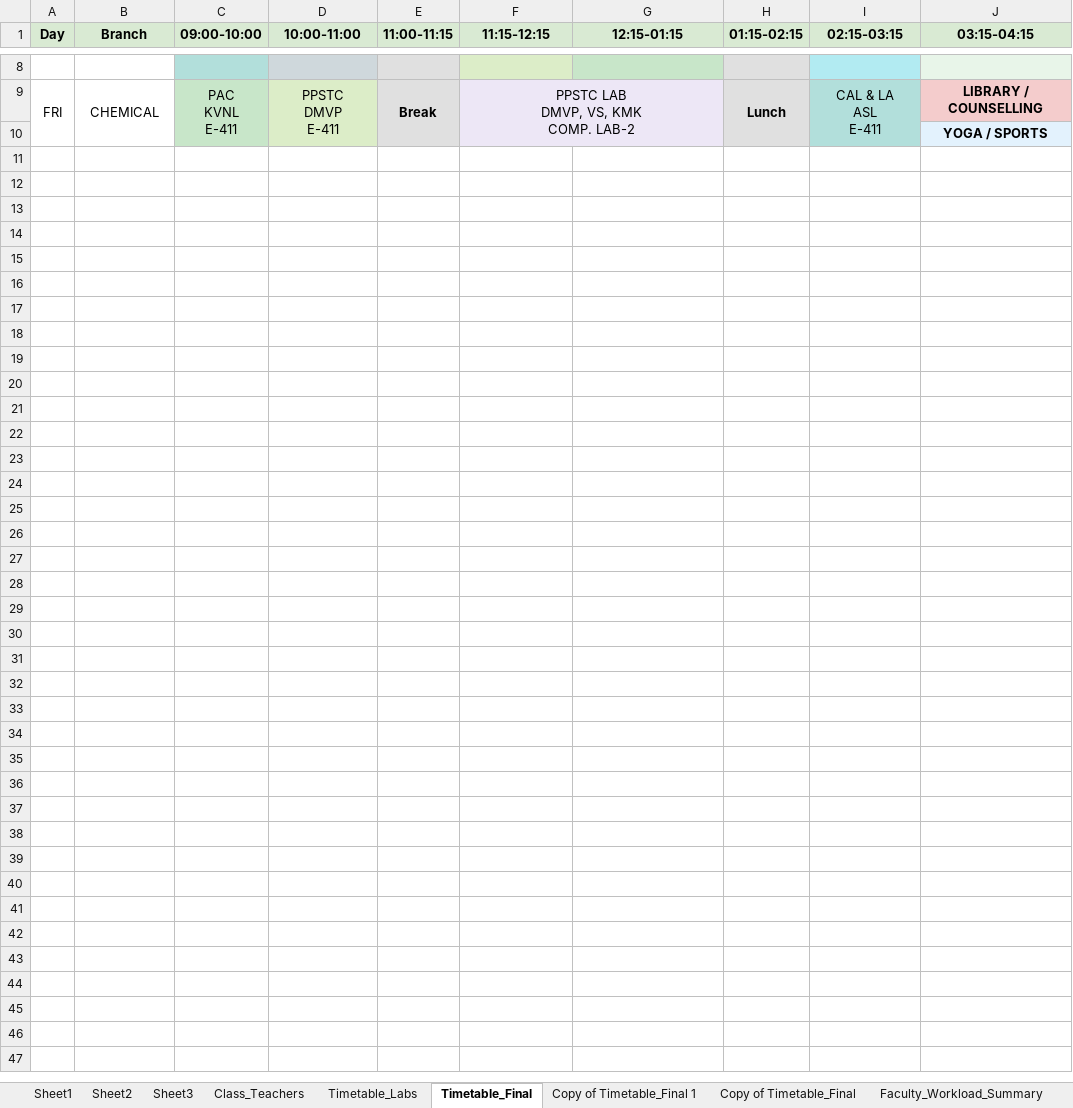
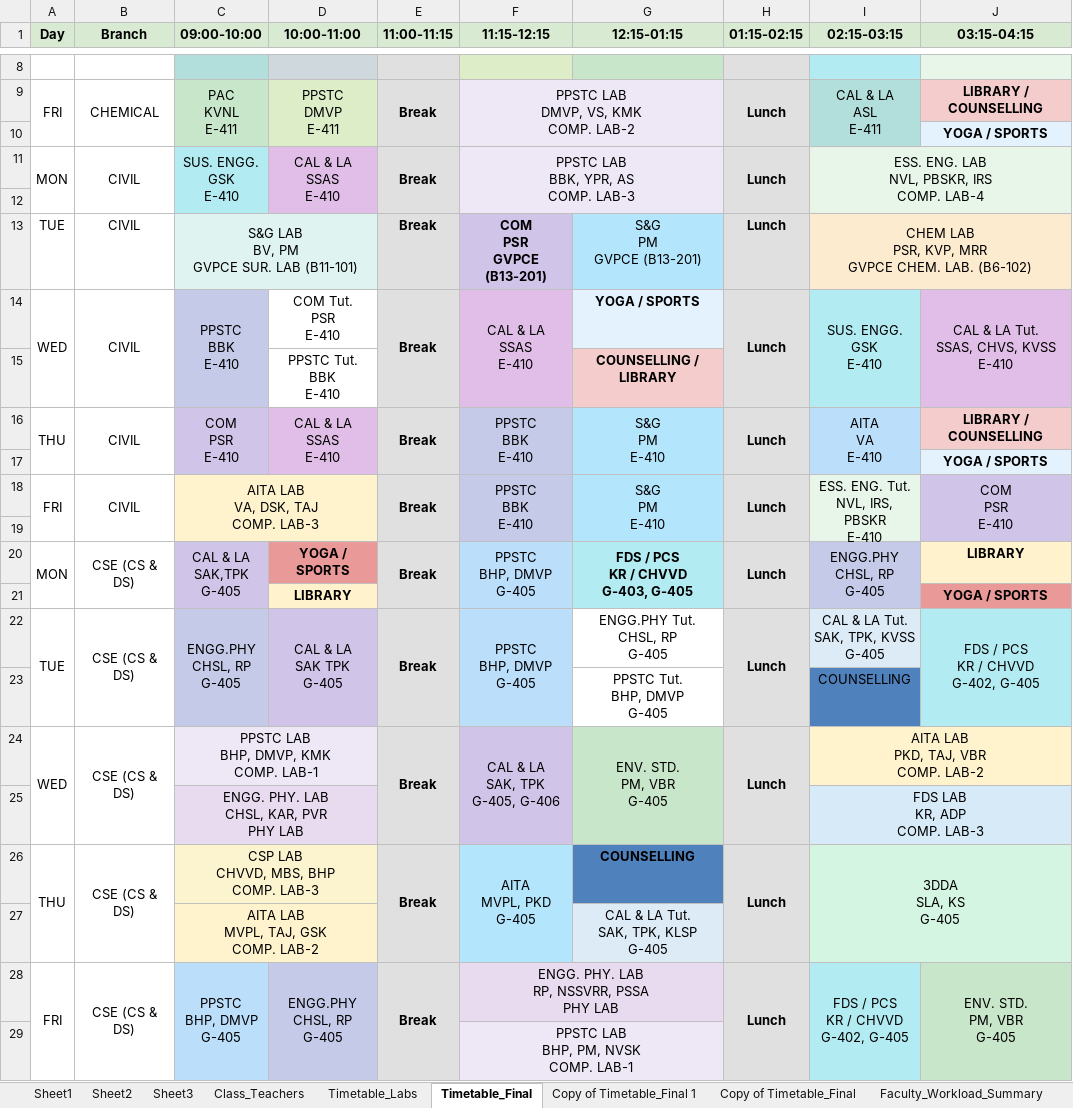
Before and after one commit to saran-neralla7/tt-analytics, an Excel workbook: timetables/1st Sem TIME TABLE 2026-2027_1.1.xlsx, sheet Timetable_Final, drawn as a sheet; only a part is shown, gaps mark what is left out; values as stored, in another font and other column widths than the file's, no borders; charts and pictures not drawn; ↵ is a line break in a cell; the diff covers the shown part only; the diff names each change by its address in the sheet, - before the commit and + after, or states it on an @@ line.

Commit message:
update: sync Timetable_Final conflict resolutions for Civil, CS&DS, ECE-2, ECE-3 (Oct 8 16:52)

```diff
--- a/timetables/1st Sem TIME TABLE 2026-2027_1.1.xlsx (sheet Timetable_Final)
+++ b/timetables/1st Sem TIME TABLE 2026-2027_1.1.xlsx (sheet Timetable_Final)
@@ row 11 unhidden: MON | CIVIL | SUS. ENGG. ↵ GSK ↵ E-410 | CAL & LA ↵ SSAS ↵ E-410 | Break | PPSTC LAB ↵ BBK, YPR, AS ↵ COMP. LAB-3 |  | Lunch | ESS. ENG. LAB ↵ NVL, PBSKR, IRS ↵ COMP. LAB-4 @@
+row 12: (empty)
@@ row 13 unhidden: TUE | CIVIL | S&G LAB ↵ BV, PM ↵ GVPCE SUR. LAB (B11-101) |  | Break | COM ↵ PSR ↵ GVPCE (B13-201) | S&G ↵ PM ↵ GVPCE (B13-201) | Lunch | CHEM LAB ↵ PSR, KVP, MRR ↵ GVPCE CHEM. LAB. (B6-102) @@
+row 14: WED | CIVIL | PPSTC ↵ BBK ↵ E-410 | COM Tut. ↵ PSR ↵ E-410 | Break | CAL & LA ↵ SSAS ↵ E-410 | YOGA / SPORTS | Lunch | SUS. ENGG. ↵ GSK ↵ E-410 | CAL & LA Tut. ↵ SSAS, CHVS, KVSS ↵ E-410
+row 15:  |  |  | PPSTC Tut. ↵ BBK ↵ E-410 |  |  | COUNSELLING / LIBRARY
@@ row 16 unhidden: THU | CIVIL | COM ↵ PSR ↵ E-410 | CAL & LA ↵ SSAS ↵ E-410 | Break | PPSTC ↵ BBK ↵ E-410 | S&G ↵ PM ↵ E-410 | Lunch | AITA ↵ VA ↵ E-410 | LIBRARY / COUNSELLING @@
@@ row 17 unhidden:  |  |  |  |  |  |  |  |  | YOGA / SPORTS @@
+row 18: FRI | CIVIL | AITA LAB ↵ VA, DSK, TAJ ↵ COMP. LAB-3 |  | Break | PPSTC ↵ BBK ↵ E-410 | S&G ↵ PM ↵ E-410 | Lunch | ESS. ENG. Tut. ↵ NVL, IRS, PBSKR ↵ E-410 | COM ↵ PSR ↵ E-410
+row 19: (empty)
+row 20: MON | CSE (CS & DS) | CAL & LA ↵ SAK,TPK ↵ G-405 | YOGA / SPORTS | Break | PPSTC ↵ BHP, DMVP ↵ G-405 | FDS / PCS ↵ KR / CHVVD ↵ G-403, G-405 | Lunch | ENGG.PHY ↵ CHSL, RP ↵ G-405 | LIBRARY
+row 21:  |  |  | LIBRARY |  |  |  |  |  | YOGA / SPORTS
@@ row 22 unhidden: TUE | CSE (CS & DS) | ENGG.PHY ↵ CHSL, RP ↵ G-405 | CAL & LA ↵ SAK TPK ↵ G-405 | Break | PPSTC ↵ BHP, DMVP ↵ G-405 | ENGG.PHY Tut. ↵ CHSL, RP ↵ G-405 | Lunch | CAL & LA Tut. ↵ SAK, TPK, KVSS ↵ G-405 | FDS / PCS ↵ KR / CHVVD ↵ G-402, G-405 @@
@@ row 23 unhidden:  |  |  |  |  |  | PPSTC Tut. ↵ BHP, DMVP ↵ G-405 |  | COUNSELLING @@
+row 24: WED | CSE (CS & DS) | PPSTC LAB ↵ BHP, DMVP, KMK ↵ COMP. LAB-1 |  | Break | CAL & LA ↵ SAK, TPK ↵ G-405, G-406 | ENV. STD. ↵ PM, VBR ↵ G-405 | Lunch | AITA LAB ↵ PKD, TAJ, VBR ↵ COMP. LAB-2
+row 25:  |  | ENGG. PHY. LAB ↵ CHSL, KAR, PVR ↵ PHY LAB |  |  |  |  |  | FDS LAB ↵ KR, ADP ↵ COMP. LAB-3
@@ row 26 unhidden: THU | CSE (CS & DS) | CSP LAB ↵ CHVVD, MBS, BHP ↵ COMP. LAB-3 |  | Break | AITA ↵ MVPL, PKD ↵ G-405 | COUNSELLING | Lunch | 3DDA ↵ SLA, KS ↵ G-405 @@
@@ row 27 unhidden:  |  | AITA LAB ↵ MVPL, TAJ, GSK ↵ COMP. LAB-2 |  |  |  | CAL & LA Tut. ↵ SAK, TPK, KLSP ↵ G-405 @@
@@ row 28 unhidden: FRI | CSE (CS & DS) | PPSTC ↵ BHP, DMVP ↵ G-405 | ENGG.PHY ↵ CHSL, RP ↵ G-405 | Break | ENGG. PHY. LAB ↵ RP, NSSVRR, PSSA ↵ PHY LAB |  | Lunch | FDS / PCS ↵ KR / CHVVD ↵ G-402, G-405 | ENV. STD. ↵ PM, VBR ↵ G-405 @@
+row 29:  |  |  |  |  | PPSTC LAB ↵ BHP, PM, NVSK ↵ COMP. LAB-1
```
Also changed, not shown: 8 added rows and 97 hidden or unhidden rows elsewhere in this sheet, hidden cells, 1 other file.
